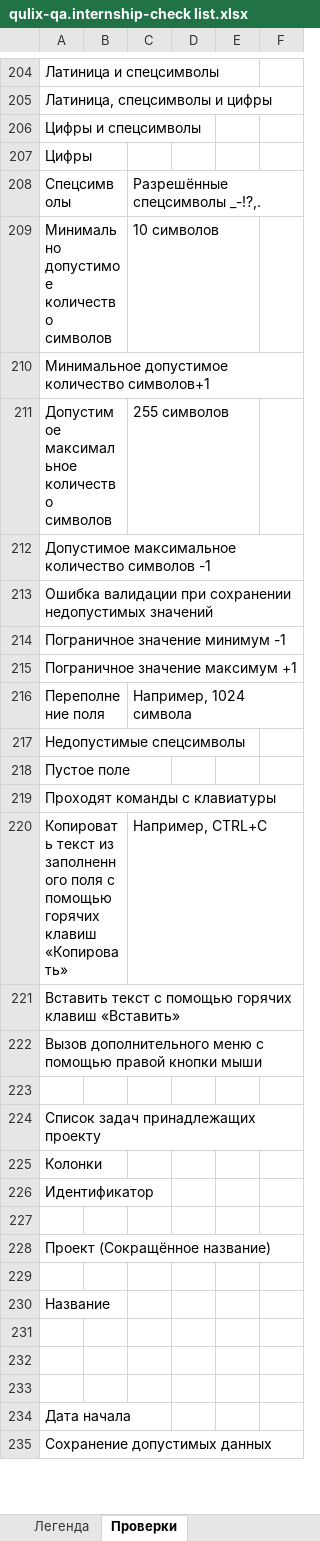
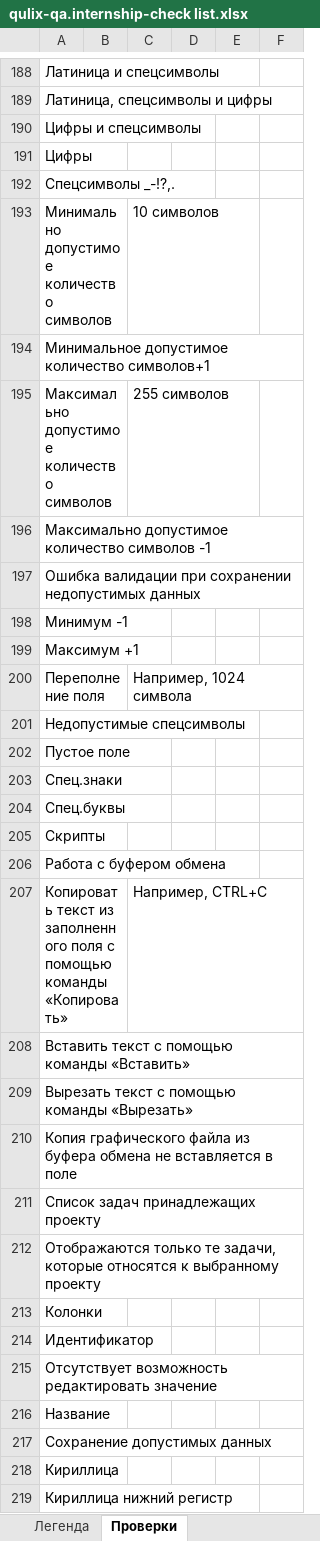
Before and after one commit to Nikomika/qa_samopodgotovka, an Excel workbook: qulix-qa.internship-check list.xlsx, sheet Проверки, drawn as a sheet; only a part is shown, gaps mark what is left out; the shorter side is filled out with more unchanged rows; values as stored, in another font and other column widths than the file's, no cell formats; removed rows and columns are numbered as before the commit, all else as after; the diff covers the shown part only; the diff names each change by its address in the sheet, - before the commit and + after, or states it on an @@ line.

```diff
--- a/qulix-qa.internship-check list.xlsx (sheet Проверки)
+++ b/qulix-qa.internship-check list.xlsx (sheet Проверки)
-row 208: Спецсимволы |  | Разрешённые спецсимволы _-!?,.
+row 192: Спецсимволы _-!?,.
-A195: Допустимое максимальное количество символов
+A195: Максимально допустимое количество символов
-A196: Допустимое максимальное количество символов…
+A196: Максимально допустимое количество символов…
@@ row 213 moved to row 237: Ошибка валидации при сохранении недопуст… @@
-A197: Пограничное значение минимум -1
+A197: Ошибка валидации при сохранении недопустимых данных
-A198: Пограничное значение максимум +1
+A198: Минимум -1
+row 199: Максимум +1
-A203: Проходят команды с клавиатуры
+A203: Спец.знаки
+row 204: Спец.буквы
+row 205: Скрипты
+row 206: Работа с буфером обмена
-A207: …с помощью горячих клавиш «Копировать»
+A207: …с помощью команды «Копировать»
-A208: …с помощью горячих клавиш «Вставить»
+A208: …с помощью команды «Вставить»
-A209: Вызов дополнительного меню с помощью правой кнопки мыши
+A209: Вырезать текст с помощью команды «Вырезать»
-A210: (empty)
+A210: Копия графического файла из буфера обмена не вставляется в поле
+row 212: Отображаются только те задачи, которые относятся к выбранному проекту
-row 227: (empty)
-A215: Проект (Сокращённое название)
+A215: Отсутствует возможность редактировать значение
-row 229: (empty)
-A217: (empty)
+A217: Сохранение допустимых данных
-A218: (empty)
+A218: Кириллица
-A219: (empty)
+A219: Кириллица нижний регистр
```
Also changed, not shown: 266 added rows, 64 removed rows and 119 edited cells elsewhere in this sheet, cell formats, 1 other file.
